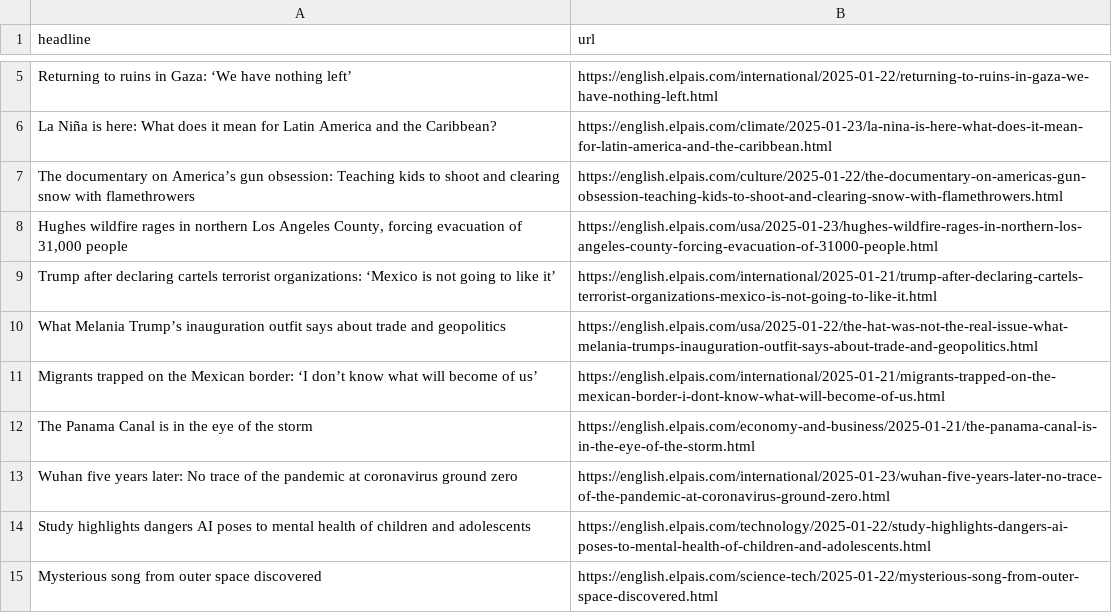
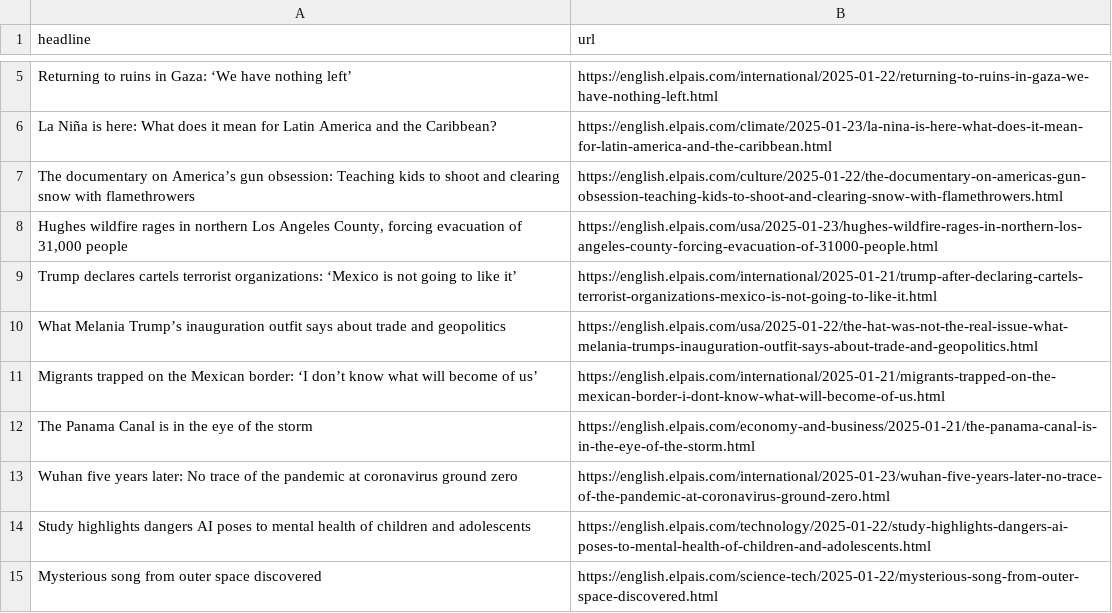
Before and after one commit to dimitriselaf/el-pais-autoscraper, a CSV file: headlines.csv, drawn as a sheet; only a part is shown, gaps mark what is left out.

```diff
--- a/headlines.csv
+++ b/headlines.csv
@@ -8,3 +8,3 @@ The documentary on America’s gun obsession: Teaching kids to shoot and clearin
 "Hughes wildfire rages in northern Los Angeles County, forcing evacuation of 31,000 people",https://english.elpais.com/usa/2025-01-23/hughes-wildfire-rages-in-northern-los-angeles-county-forcing-evacuation-of-31000-people.html
-Trump after declaring cartels terrorist organizations: ‘Mexico is not going to like it’,https://english.elpais.com/international/2025-01-21/trump-after-declaring-cartels-terrorist-organizations-mexico-is-not-going-to-like-it.html
+Trump declares cartels terrorist organizations: ‘Mexico is not going to like it’,https://english.elpais.com/international/2025-01-21/trump-after-declaring-cartels-terrorist-organizations-mexico-is-not-going-to-like-it.html
 What Melania Trump’s inauguration outfit says about trade and geopolitics,https://english.elpais.com/usa/2025-01-22/the-hat-was-not-the-real-issue-what-melania-trumps-inauguration-outfit-says-about-trade-and-geopolitics.html
```
